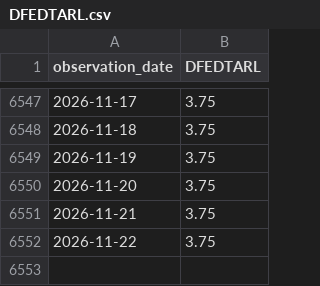
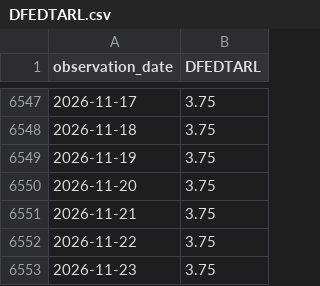
Before and after one commit to Hana-ame/market-watch, a CSV file: data/fred/DFEDTARL.csv, drawn as a sheet; only a part is shown, gaps mark what is left out; the diff names each change by its address in the sheet, - before the commit and + after, or states it on an @@ line.

```diff
--- a/data/fred/DFEDTARL.csv
+++ b/data/fred/DFEDTARL.csv
+row 6553: 2026-11-23 | 3.75
```
Also changed, not shown: data/fred/BAMLH0A0HYM2.csv, data/fred/DFEDTARU.csv, 9 other files.
